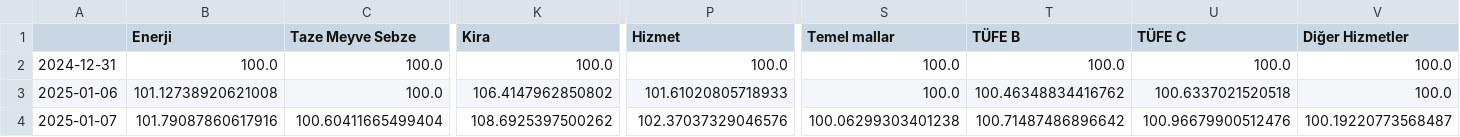
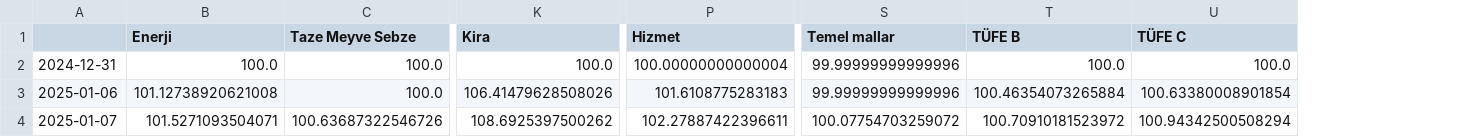
Before and after one commit to kaboya19/web-tufe-streamlit, a CSV file: göstergeler.csv, drawn as a sheet; only a part is shown, gaps mark what is left out; removed rows and columns are numbered as before the commit, all else as after; the diff covers the shown part only; the diff names each change by its address in the sheet, - before the commit and + after, or states it on an @@ line.

```diff
--- a/göstergeler.csv
+++ b/göstergeler.csv
-column V (Diğer Hizmetler), rows 2-4: 100.0 | 100.0 | 100.19220773568487
-P2 (Hizmet): 100.0
+P2 (Hizmet): 100.00000000000004
-S2:S3 (Temel mallar): 100.0
+S2:S3 (Temel mallar): 99.99999999999996
-K3 (Kira): 106.4147962850802
+K3 (Kira): 106.41479628508026
-P3 (Hizmet): 101.61020805718933
+P3 (Hizmet): 101.6108775283183
-T3 (TÜFE B): 100.46348834416762
+T3 (TÜFE B): 100.46354073265884
-U3 (TÜFE C): 100.6337021520518
+U3 (TÜFE C): 100.63380008901854
-B4 (Enerji): 101.79087860617916
+B4 (Enerji): 101.5271093504071
-C4 (Taze Meyve Sebze): 100.60411665499404
+C4 (Taze Meyve Sebze): 100.63687322546726
-P4 (Hizmet): 102.37037329046576
+P4 (Hizmet): 102.27887422396611
-S4 (Temel mallar): 100.06299303401238
+S4 (Temel mallar): 100.07754703259072
-T4 (TÜFE B): 100.71487486896642
+T4 (TÜFE B): 100.70910181523972
-U4 (TÜFE C): 100.96679900512476
+U4 (TÜFE C): 100.94342500508294
```
Also changed, not shown: 1 added row, 1 removed row and 125 edited cells elsewhere in this file, anagruplar.csv, ağırlıklartüfe.csv, 7 other files.
